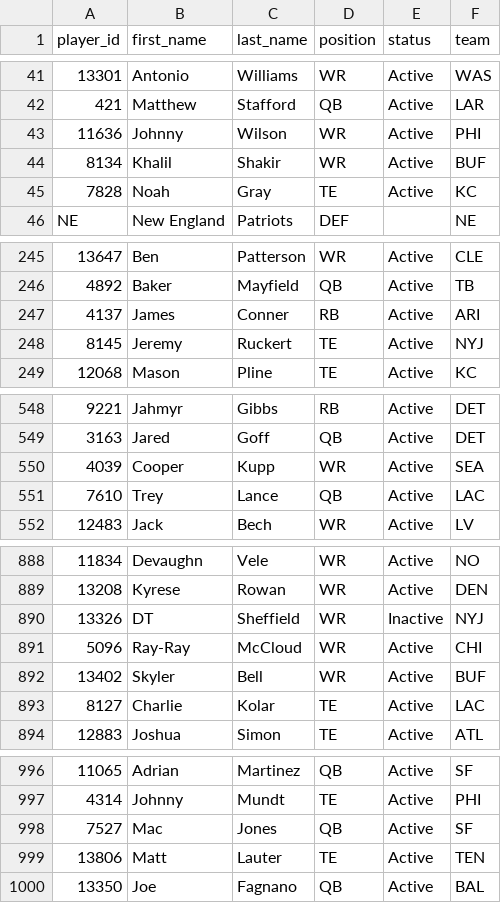
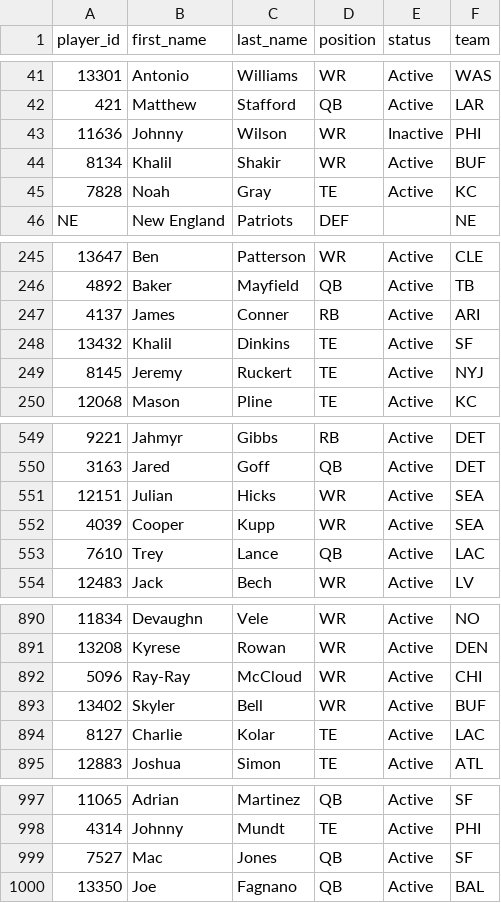
Before and after one commit to wrightc214-PBI/NCAA180-Sleeper, a CSV file: data/Players.csv, drawn as a sheet; only a part is shown, gaps mark what is left out; removed rows and columns are numbered as before the commit, all else as after; the diff covers the shown part only; the diff names each change by its address in the sheet, - before the commit and + after, or states it on an @@ line.

```diff
--- a/data/Players.csv
+++ b/data/Players.csv
-E43 (status): Active
+E43 (status): Inactive
+row 248: 13432 | Khalil | Dinkins | TE | Active | SF
+row 551: 12151 | Julian | Hicks | WR | Active | SEA
-row 890: 13326 | DT | Sheffield | WR | Inactive | NYJ
-row 999: 13806 | Matt | Lauter | TE | Active | TEN
```
Also changed, not shown: 1 edited cell elsewhere in this file, data/Rosters_Current.csv, 3 other files.
